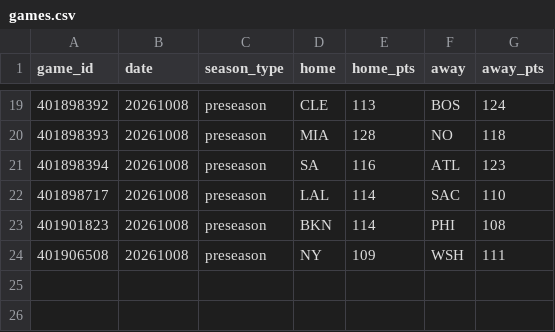
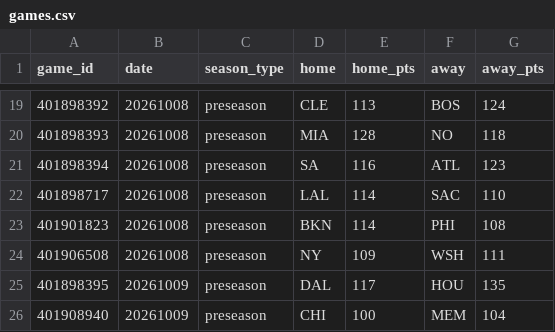
Before and after one commit to HLCLJacksonC/nba-analysis, a CSV file: games.csv, drawn as a sheet; only a part is shown, gaps mark what is left out.

```diff
--- a/games.csv
+++ b/games.csv
@@ -24 +24,3 @@ game_id,date,season_type,home,home_pts,away,away_pts
 401906508,20261008,preseason,NY,109,WSH,111
+401898395,20261009,preseason,DAL,117,HOU,135
+401908940,20261009,preseason,CHI,100,MEM,104
```
Also changed, not shown: elo_history.csv, 1 other file.
